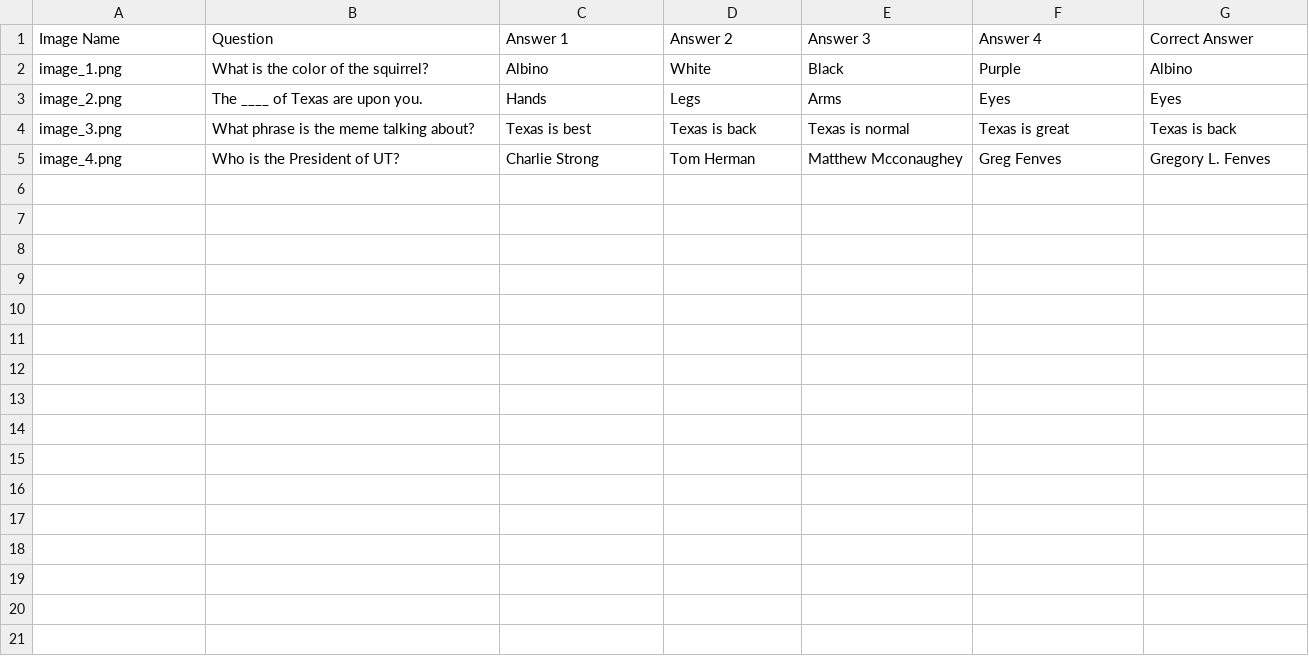
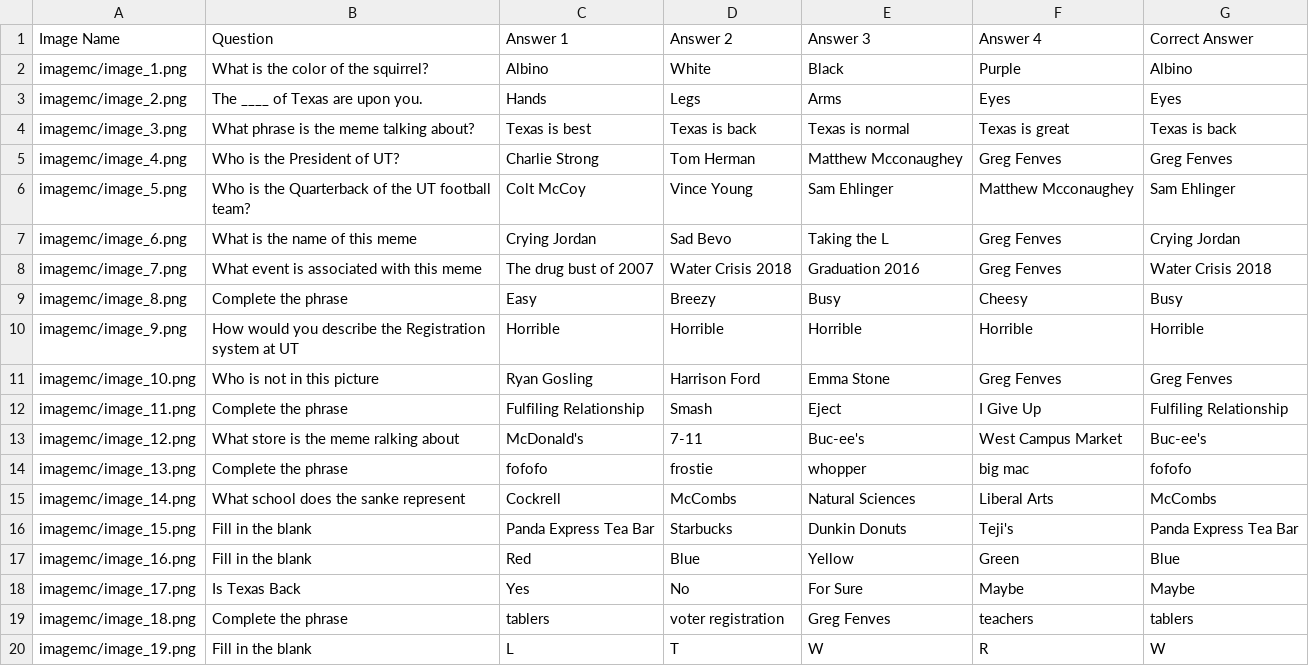
Before and after one commit to nbopardi/cs329e_python, a CSV file: Project_2/meme.csv, drawn as a sheet; only a part is shown; the diff covers the shown part only.

```diff
--- a/Project_2/meme.csv
+++ b/Project_2/meme.csv
@@ -1,5 +1,20 @@
 Image Name,Question,Answer 1,Answer 2,Answer 3,Answer 4,Correct Answer
-image_1.png,What is the color of the squirrel?,Albino,White,Black,Purple,Albino
-image_2.png,The ____ of Texas are upon you.,Hands,Legs,Arms,Eyes,Eyes
-image_3.png,What phrase is the meme talking about?,Texas is best,Texas is back,Texas is normal,Texas is great,Texas is back
-image_4.png,Who is the President of UT?,Charlie Strong ,Tom Herman,Matthew Mcconaughey,Greg Fenves,Gregory L. Fenves
+imagemc/image_1.png,What is the color of the squirrel?,Albino,White,Black,Purple,Albino
+imagemc/image_2.png,The ____ of Texas are upon you.,Hands,Legs,Arms,Eyes,Eyes
+imagemc/image_3.png,What phrase is the meme talking about?,Texas is best,Texas is back,Texas is normal,Texas is great,Texas is back
+imagemc/image_4.png,Who is the President of UT?,Charlie Strong ,Tom Herman,Matthew Mcconaughey,Greg Fenves,Greg Fenves
+imagemc/image_5.png,Who is the Quarterback of the UT football team?,Colt McCoy,Vince Young,Sam Ehlinger,Matthew Mcconaughey,Sam Ehlinger
+imagemc/image_6.png,What is the name of this meme,Crying Jordan,Sad Bevo,Taking the L,Greg Fenves,Crying Jordan
+imagemc/image_7.png,What event is associated with this meme,The drug bust of 2007,Water Crisis 2018,Graduation 2016,Greg Fenves,Water Crisis 2018
+imagemc/image_8.png,Complete the phrase,Easy,Breezy,Busy,Cheesy,Busy
+imagemc/image_9.png,How would you describe the Registration system at UT,Horrible,Horrible,Horrible,Horrible,Horrible
+imagemc/image_10.png,Who is not in this picture,Ryan Gosling,Harrison Ford,Emma Stone,Greg Fenves,Greg Fenves
+imagemc/image_11.png,Complete the phrase,Fulfiling Relationship,Smash,Eject,I Give Up,Fulfiling Relationship
+imagemc/image_12.png,What store is the meme ralking about,McDonald's,7-11,Buc-ee's,West Campus Market,Buc-ee's
+imagemc/image_13.png,Complete the phrase,fofofo,frostie,whopper,big mac,fofofo
+imagemc/image_14.png,What school does the sanke represent,Cockrell,McCombs,Natural Sciences,Liberal Arts,McCombs
+imagemc/image_15.png,Fill in the blank,Panda Express Tea Bar,Starbucks,Dunkin Donuts,Teji's,Panda Express Tea Bar
+imagemc/image_16.png,Fill in the blank,Red,Blue,Yellow,Green,Blue
+imagemc/image_17.png,Is Texas Back,Yes,No,For Sure,Maybe,Maybe
+imagemc/image_18.png,Complete the phrase,tablers,voter registration,Greg Fenves,teachers,tablers
+imagemc/image_19.png,Fill in the blank ,L,T,W,R,W
```
Also changed, not shown: 11 added rows elsewhere in this file, 54 other files.
